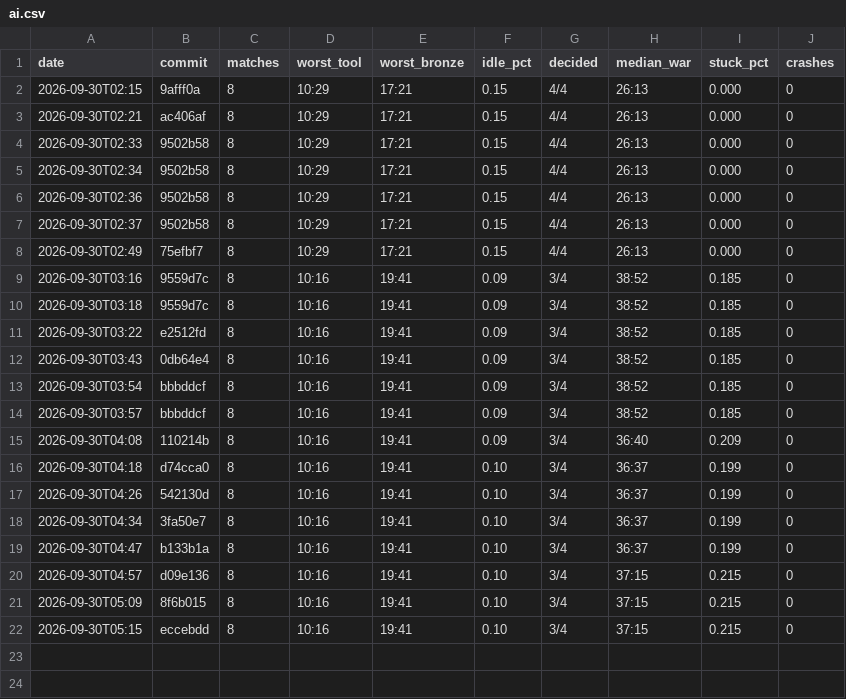
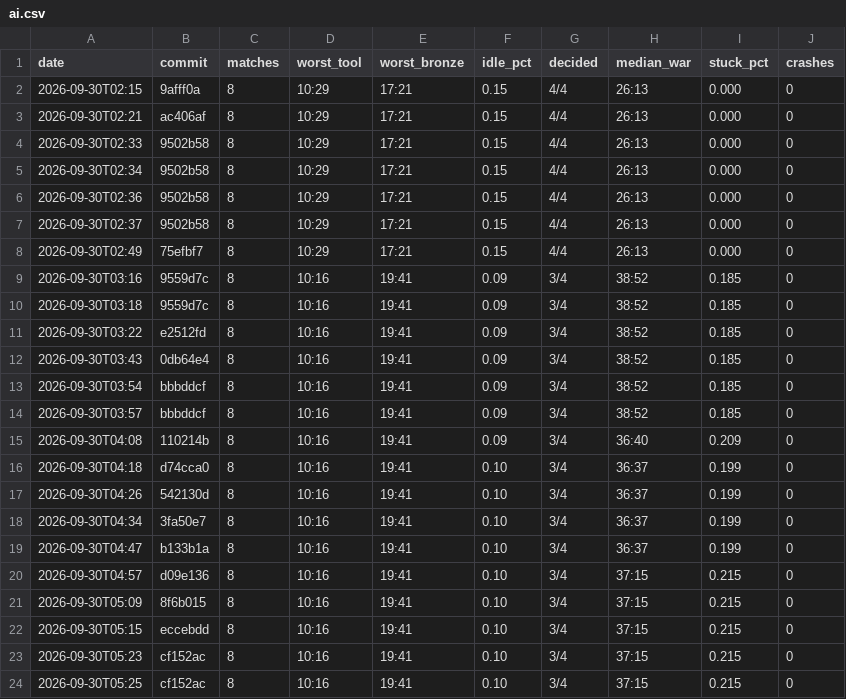
Before and after one commit to DigiMonk73/Empires, a CSV file: docs/metrics/ai.csv, drawn as a sheet.

```diff
--- a/docs/metrics/ai.csv
+++ b/docs/metrics/ai.csv
@@ -22 +22,3 @@ date,commit,matches,worst_tool,worst_bronze,idle_pct,decided,median_war,stuck_pc
 2026-09-30T05:15,eccebdd,8,10:16,19:41,0.10,3/4,37:15,0.215,0
+2026-09-30T05:23,cf152ac,8,10:16,19:41,0.10,3/4,37:15,0.215,0
+2026-09-30T05:25,cf152ac,8,10:16,19:41,0.10,3/4,37:15,0.215,0
```
Also changed, not shown: docs/metrics/battle.csv, docs/metrics/econ.csv, 12 other files.
